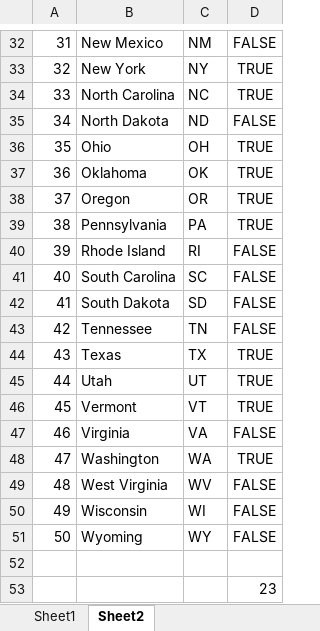
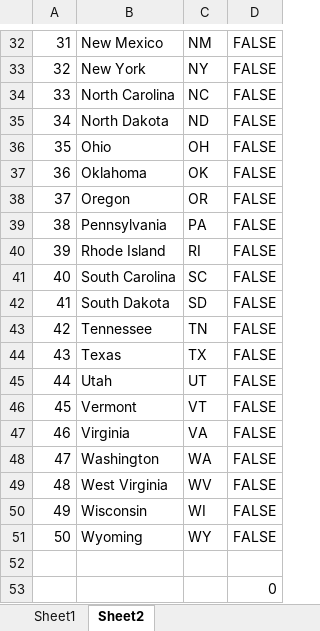
Before and after one commit to kmax91/Excel-VBA-States-Visited, an Excel workbook: Maps.xlsm, sheet Sheet2, drawn as a sheet; only a part is shown, gaps mark what is left out; values as stored, in another font and other column widths than the file's, no borders; the diff covers the shown part only; the diff names each change by its address in the sheet, - before the commit and + after, or states it on an @@ line.

```diff
--- a/Maps.xlsm (sheet Sheet2)
+++ b/Maps.xlsm (sheet Sheet2)
-D33:D34: TRUE
+D33:D34: FALSE
-D36:D39: TRUE
+D36:D39: FALSE
-D44:D46: TRUE
+D44:D46: FALSE
-D48: TRUE
+D48: FALSE
-D53: 23
+D53: 0
```
Also changed, not shown: 13 edited cells elsewhere in this sheet, sheet Sheet1, charts or pictures.
